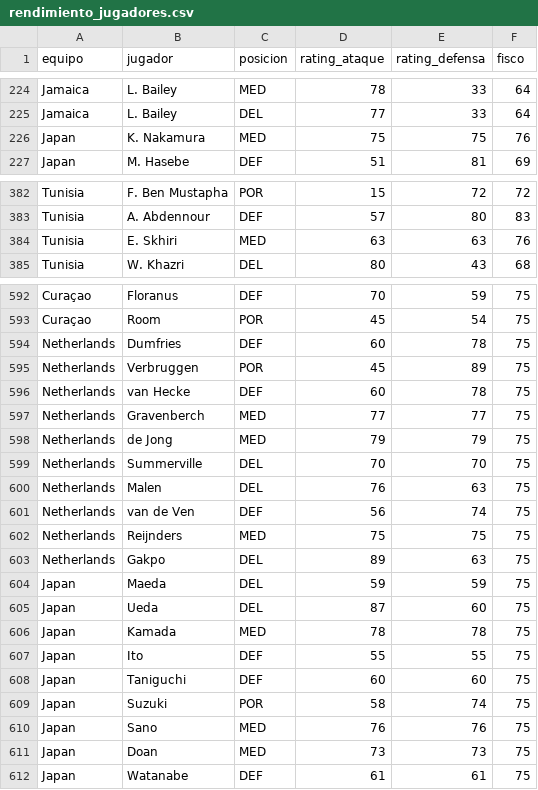
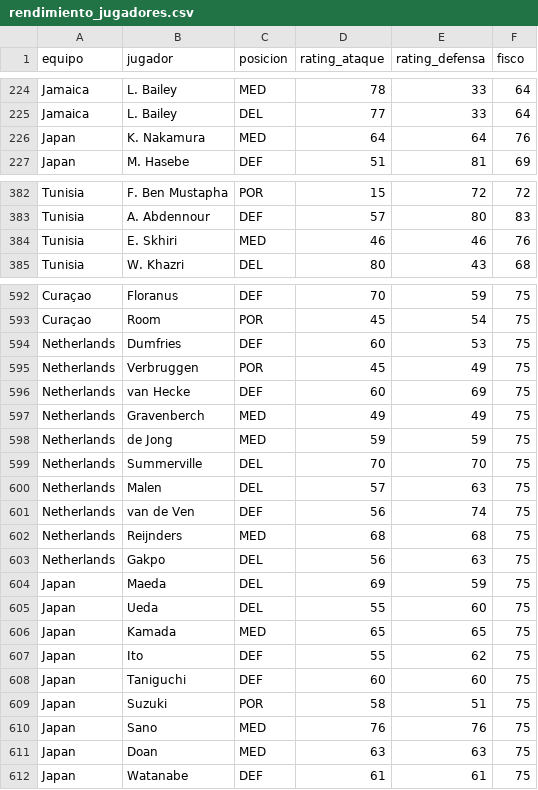
Before and after one commit to pepinosauriodmg-byte/Predecir-partidos, a CSV file: rendimiento_jugadores.csv, drawn as a sheet; only a part is shown, gaps mark what is left out; the diff covers the shown part only.

```diff
--- a/rendimiento_jugadores.csv
+++ b/rendimiento_jugadores.csv
@@ -225,3 +225,3 @@ Jamaica,L. Bailey,MED,78,33,64
 Jamaica,L. Bailey,DEL,77,33,64
-Japan,K. Nakamura,MED,75,75,76
+Japan,K. Nakamura,MED,64,64,76
 Japan,M. Hasebe,DEF,51,81,69
@@ -383,3 +383,3 @@ Tunisia,F. Ben Mustapha,POR,15,72,72
 Tunisia,A. Abdennour,DEF,57,80,83
-Tunisia,E. Skhiri,MED,63,63,76
+Tunisia,E. Skhiri,MED,46,46,76
 Tunisia,W. Khazri,DEL,80,43,68
@@ -593,20 +593,20 @@ Curaçao,Floranus,DEF,70,59,75
 Curaçao,Room,POR,45,54,75
-Netherlands,Dumfries,DEF,60,78,75
-Netherlands,Verbruggen,POR,45,89,75
-Netherlands,van Hecke,DEF,60,78,75
-Netherlands,Gravenberch,MED,77,77,75
-Netherlands,de Jong,MED,79,79,75
+Netherlands,Dumfries,DEF,60,53,75
+Netherlands,Verbruggen,POR,45,49,75
+Netherlands,van Hecke,DEF,60,69,75
+Netherlands,Gravenberch,MED,49,49,75
+Netherlands,de Jong,MED,59,59,75
 Netherlands,Summerville,DEL,70,70,75
-Netherlands,Malen,DEL,76,63,75
+Netherlands,Malen,DEL,57,63,75
 Netherlands,van de Ven,DEF,56,74,75
-Netherlands,Reijnders,MED,75,75,75
-Netherlands,Gakpo,DEL,89,63,75
-Japan,Maeda,DEL,59,59,75
-Japan,Ueda,DEL,87,60,75
-Japan,Kamada,MED,78,78,75
-Japan,Ito,DEF,55,55,75
+Netherlands,Reijnders,MED,68,68,75
+Netherlands,Gakpo,DEL,56,63,75
+Japan,Maeda,DEL,69,59,75
+Japan,Ueda,DEL,55,60,75
+Japan,Kamada,MED,65,65,75
+Japan,Ito,DEF,55,62,75
 Japan,Taniguchi,DEF,60,60,75
-Japan,Suzuki,POR,58,74,75
+Japan,Suzuki,POR,58,51,75
 Japan,Sano,MED,76,76,75
-Japan,Doan,MED,73,73,75
+Japan,Doan,MED,63,63,75
 Japan,Watanabe,DEF,61,61,75
```
Also changed, not shown: 8 added rows and 30 edited cells elsewhere in this file, partidos_manuales.csv.
